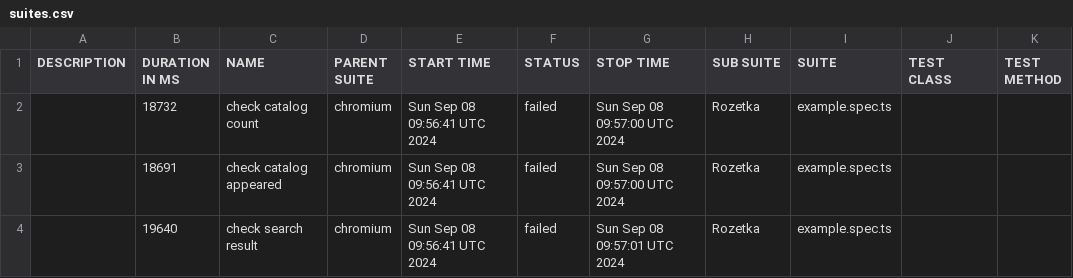
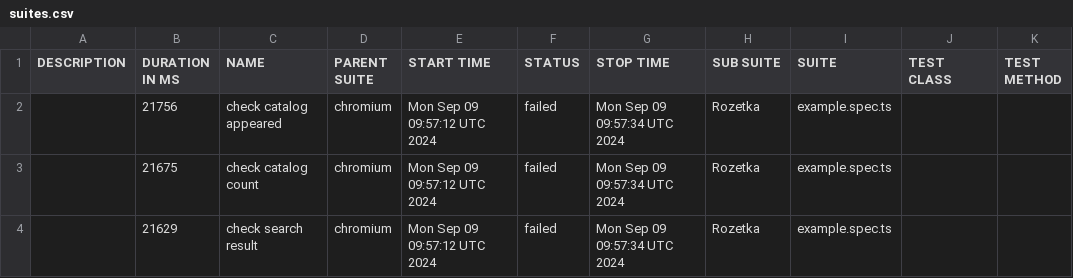
Before and after one commit to Vanecheek/new_IVAN_tests_playwrite, a CSV file: data/suites.csv, drawn as a sheet.

```diff
--- a/data/suites.csv
+++ b/data/suites.csv
@@ -1,4 +1,4 @@
 "DESCRIPTION","DURATION IN MS","NAME","PARENT SUITE","START TIME","STATUS","STOP TIME","SUB SUITE","SUITE","TEST CLASS","TEST METHOD"
-"","18732","check catalog count","chromium","Sun Sep 08 09:56:41 UTC 2024","failed","Sun Sep 08 09:57:00 UTC 2024","Rozetka","example.spec.ts","",""
-"","18691","check catalog appeared","chromium","Sun Sep 08 09:56:41 UTC 2024","failed","Sun Sep 08 09:57:00 UTC 2024","Rozetka","example.spec.ts","",""
-"","19640","check search result","chromium","Sun Sep 08 09:56:41 UTC 2024","failed","Sun Sep 08 09:57:01 UTC 2024","Rozetka","example.spec.ts","",""
+"","21756","check catalog appeared","chromium","Mon Sep 09 09:57:12 UTC 2024","failed","Mon Sep 09 09:57:34 UTC 2024","Rozetka","example.spec.ts","",""
+"","21675","check catalog count","chromium","Mon Sep 09 09:57:12 UTC 2024","failed","Mon Sep 09 09:57:34 UTC 2024","Rozetka","example.spec.ts","",""
+"","21629","check search result","chromium","Mon Sep 09 09:57:12 UTC 2024","failed","Mon Sep 09 09:57:34 UTC 2024","Rozetka","example.spec.ts","",""
```
Also changed, not shown: 36 other files.
